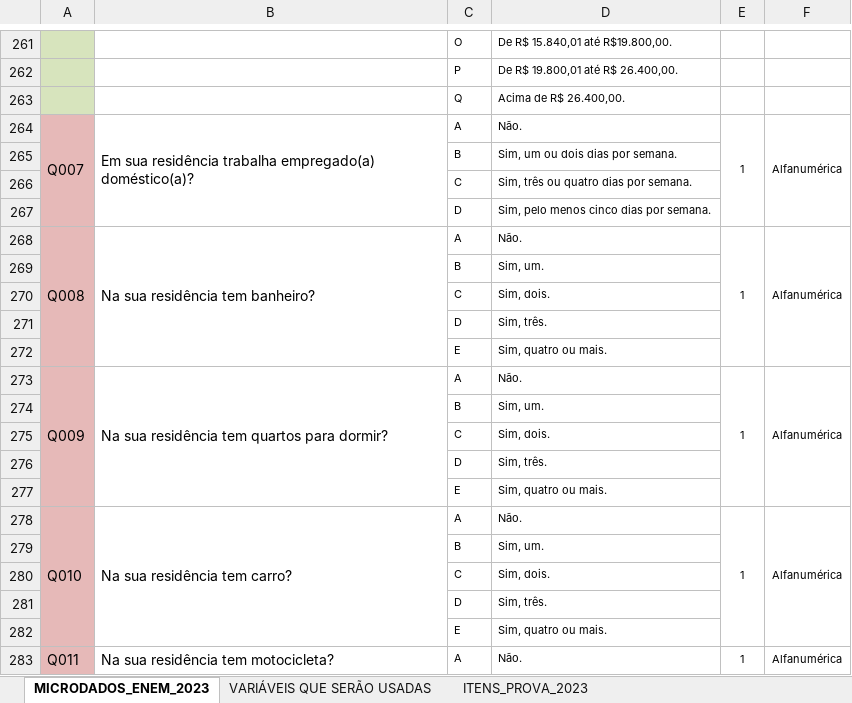
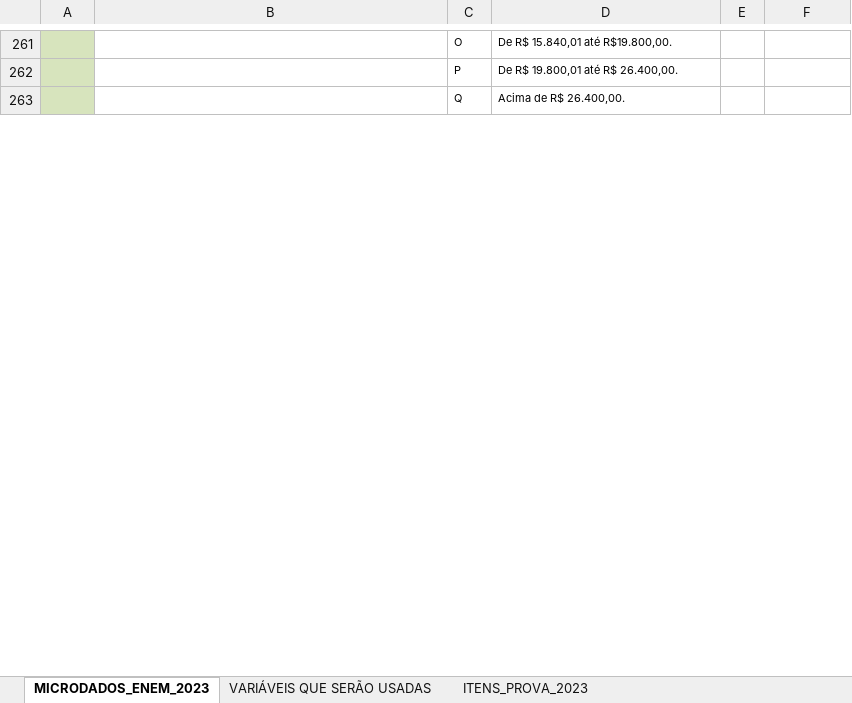
Before and after one commit to PedroGiacomin/data-mining, an Excel workbook: project-1/data/raw/dictionary/microdados_enem_2023_dictionary.xlsx, sheet MICRODADOS_ENEM_2023, drawn as a sheet; only a part is shown, gaps mark what is left out; values as stored, in another font and other column widths than the file's, no borders; the diff covers the shown part only; the diff names each change by its address in the sheet, - before the commit and + after, or states it on an @@ line.

Commit message:
EDA start and dictionary update

```diff
--- a/project-1/data/raw/dictionary/microdados_enem_2023_dictionary.xlsx (sheet MICRODADOS_ENEM_2023)
+++ b/project-1/data/raw/dictionary/microdados_enem_2023_dictionary.xlsx (sheet MICRODADOS_ENEM_2023)
@@ row 264 hidden: Q007 | Em sua residência trabalha empregado(a) doméstico(a)? | A | Não. | 1 | Alfanumérica @@
@@ row 265 hidden:  |  | B | Sim, um ou dois dias por semana. @@
@@ row 266 hidden:  |  | C | Sim, três ou quatro dias por semana. @@
@@ row 267 hidden:  |  | D | Sim, pelo menos cinco dias por semana. @@
@@ row 268 hidden: Q008 | Na sua residência tem banheiro? | A | Não. | 1 | Alfanumérica @@
@@ row 269 hidden:  |  | B | Sim, um. @@
@@ row 270 hidden:  |  | C | Sim, dois. @@
@@ row 271 hidden:  |  | D | Sim, três. @@
@@ row 272 hidden:  |  | E | Sim, quatro ou mais. @@
@@ row 273 hidden: Q009 | Na sua residência tem quartos para dormir? | A | Não. | 1 | Alfanumérica @@
@@ row 274 hidden:  |  | B | Sim, um. @@
@@ row 275 hidden:  |  | C | Sim, dois. @@
@@ row 276 hidden:  |  | D | Sim, três. @@
@@ row 277 hidden:  |  | E | Sim, quatro ou mais. @@
@@ row 278 hidden: Q010 | Na sua residência tem carro? | A | Não. | 1 | Alfanumérica @@
@@ row 279 hidden:  |  | B | Sim, um. @@
@@ row 280 hidden:  |  | C | Sim, dois. @@
@@ row 281 hidden:  |  | D | Sim, três. @@
@@ row 282 hidden:  |  | E | Sim, quatro ou mais. @@
@@ row 283 hidden: Q011 | Na sua residência tem motocicleta? | A | Não. | 1 | Alfanumérica @@
```
Also changed, not shown: 1 removed row and 119 hidden or unhidden rows elsewhere in this sheet, sheet VARIÁVEIS QUE SERÃO USADAS, 1 other file.
